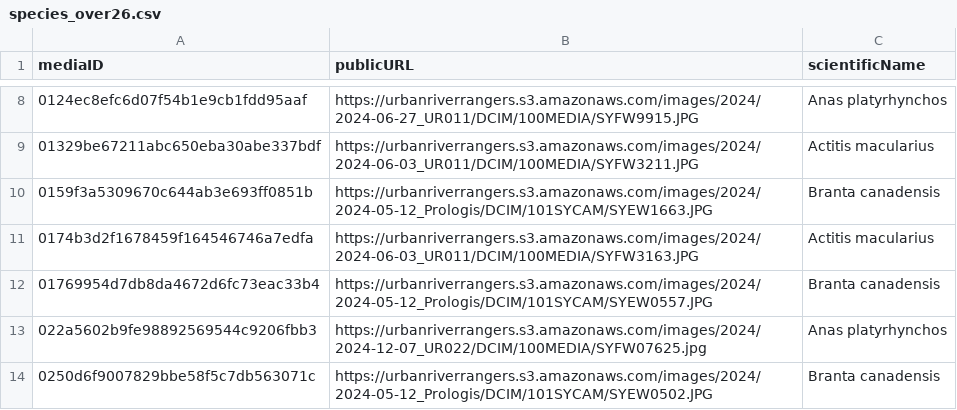
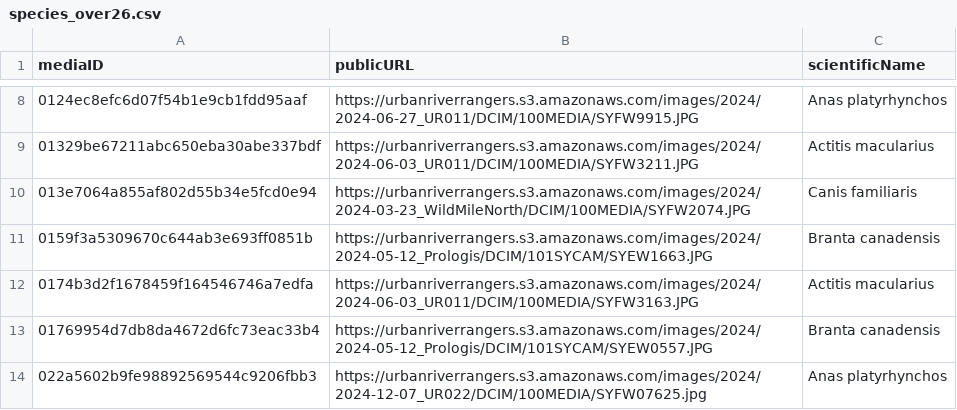
Before and after one commit to morescode-pm/kaggle-fastai, a CSV file: chapter1/data/species_over26.csv, drawn as a sheet; only a part is shown, gaps mark what is left out; the shorter side is filled out with more unchanged rows; the diff covers the shown part only.

```diff
--- a/chapter1/data/species_over26.csv
+++ b/chapter1/data/species_over26.csv
@@ -9,2 +9,3 @@ mediaID,publicURL,scientificName
 01329be67211abc650eba30abe337bdf,https://urbanriverrangers.s3.amazonaws.com/images/2024/2024-06-03_UR011/DCIM/100MEDIA/SYFW3211.JPG,Actitis macularius
+013e7064a855af802d55b34e5fcd0e94,https://urbanriverrangers.s3.amazonaws.com/images/2024/2024-03-23_WildMileNorth/DCIM/100MEDIA/SYFW2074.JPG,Canis familiaris
 0159f3a5309670c644ab3e693ff0851b,https://urbanriverrangers.s3.amazonaws.com/images/2024/2024-05-12_Prologis/DCIM/101SYCAM/SYEW1663.JPG,Branta canadensis
```
Also changed, not shown: 25 added rows elsewhere in this file, 1 other file.
